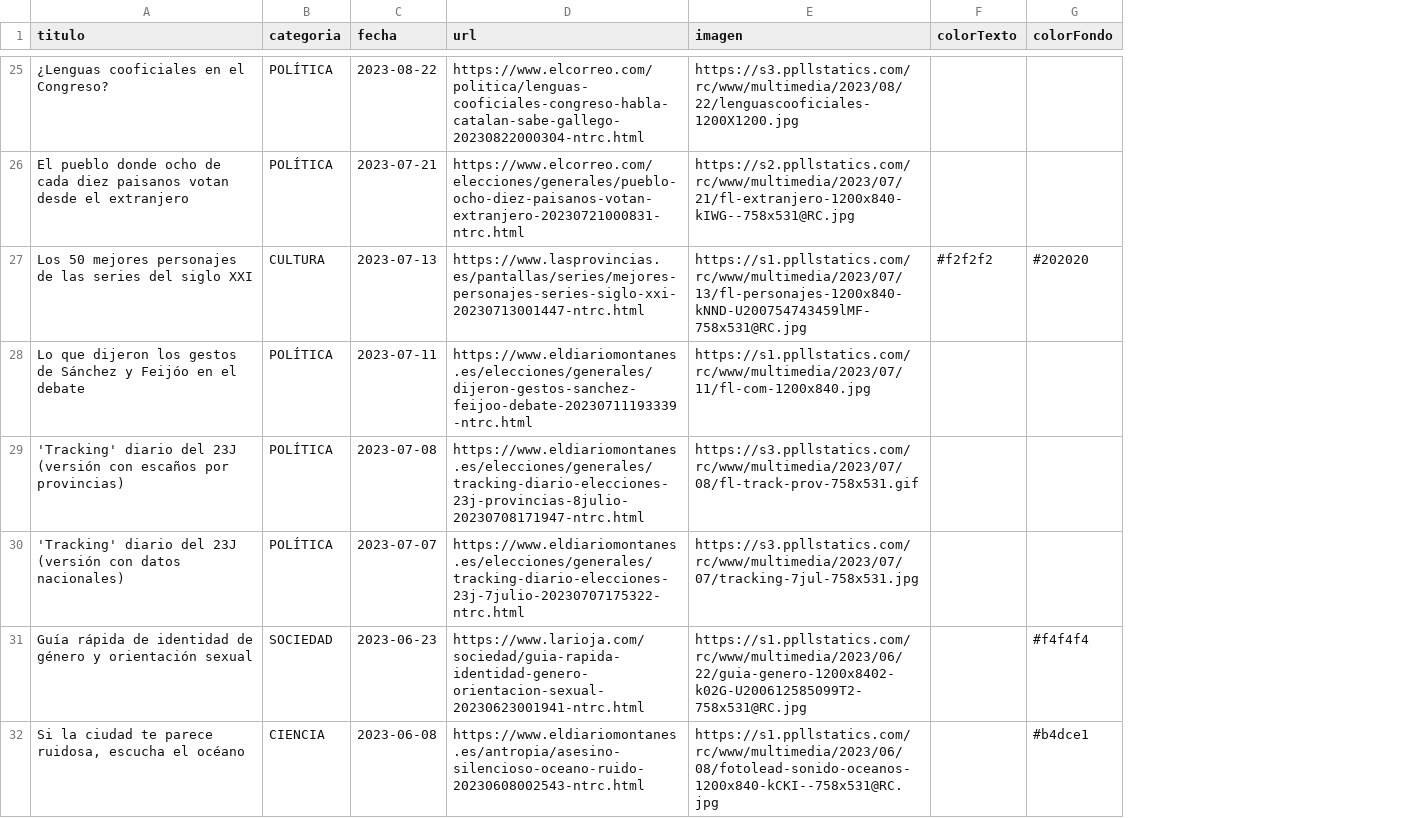
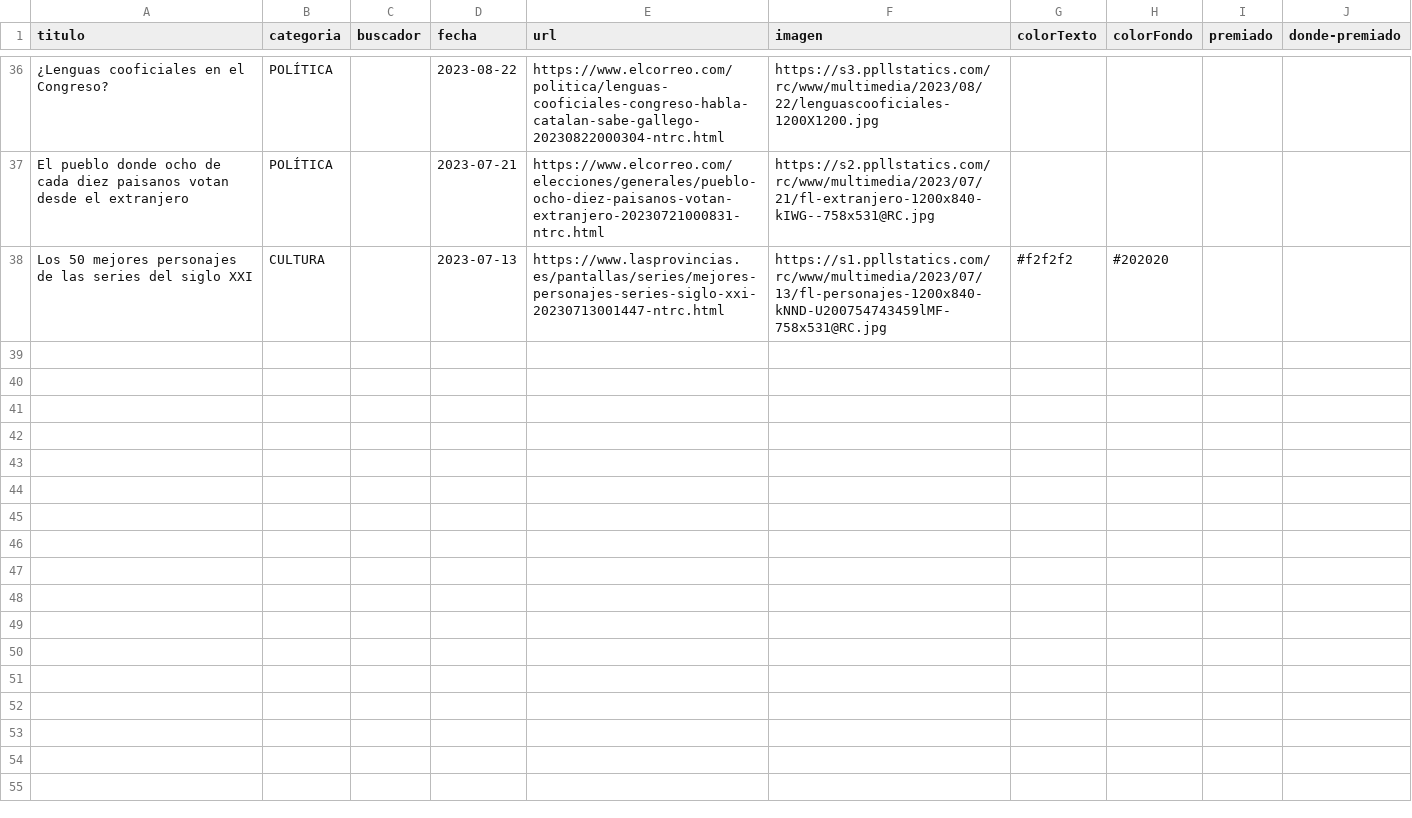
Before and after one commit to Saraibelled/porfolio, a CSV file: CSV_Art_culos.csv, drawn as a sheet; only a part is shown, gaps mark what is left out; removed rows and columns are numbered as before the commit, all else as after; the diff covers the shown part only; the diff names each change by its address in the sheet, - before the commit and + after, or states it on an @@ line.

Commit message:
Add files via upload

```diff
--- a/CSV_Art_culos.csv
+++ b/CSV_Art_culos.csv
+column C (buscador), empty
+column I (premiado), empty
+column J (donde-premiado), empty
-row 28: Lo que dijeron los gestos de Sánchez y Feijóo en el debate | POLÍTICA | 2023-07-11 | https://www.eldiariomontanes.es/elecciones/generales/dijeron-gestos-sanchez-feijoo-debate-20230711193339-ntrc.html | https://s1.ppllstatics.com/rc/www/multimedia/2023/07/11/fl-com-1200x840.jpg
-row 29: 'Tracking' diario del 23J (versión con escaños por provincias) | POLÍTICA | 2023-07-08 | https://www.eldiariomontanes.es/elecciones/generales/tracking-diario-elecciones-23j-provincias-8julio-20230708171947-ntrc.html | https://s3.ppllstatics.com/rc/www/multimedia/2023/07/08/fl-track-prov-758x531.gif
-row 30: 'Tracking' diario del 23J (versión con datos nacionales) | POLÍTICA | 2023-07-07 | https://www.eldiariomontanes.es/elecciones/generales/tracking-diario-elecciones-23j-7julio-20230707175322-ntrc.html | https://s3.ppllstatics.com/rc/www/multimedia/2023/07/07/tracking-7jul-758x531.jpg
-row 31: Guía rápida de identidad de género y orientación sexual | SOCIEDAD | 2023-06-23 | https://www.larioja.com/sociedad/guia-rapida-identidad-genero-orientacion-sexual-20230623001941-ntrc.html | https://s1.ppllstatics.com/rc/www/multimedia/2023/06/22/guia-genero-1200x8402-k02G-U200612585099T2-758x531@RC.jpg |  | #f4f4f4
-row 32: Si la ciudad te parece ruidosa, escucha el océano | CIENCIA | 2023-06-08 | https://www.eldiariomontanes.es/antropia/asesino-silencioso-oceano-ruido-20230608002543-ntrc.html | https://s1.ppllstatics.com/rc/www/multimedia/2023/06/08/fotolead-sonido-oceanos-1200x840-kCKI--758x531@RC.jpg |  | #b4dce1
```
Also changed, not shown: 11 added rows, 15 removed rows and 1 edited cell elsewhere in this file.
